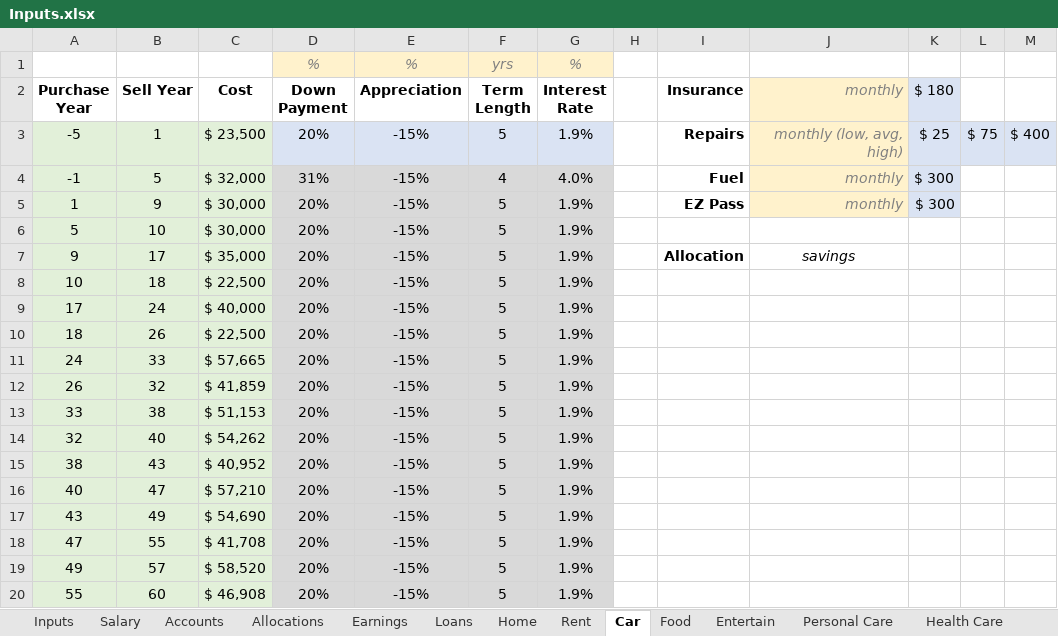
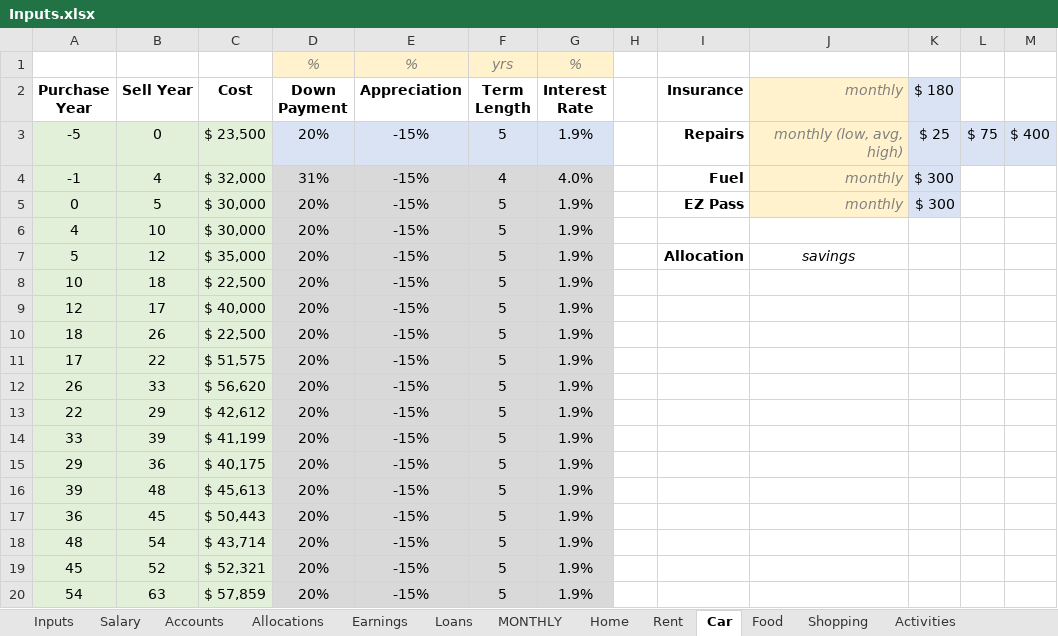
Before and after one commit to rthornton3i/personalFinances, an Excel workbook: python/Inputs/Inputs.xlsx, sheet Car, drawn as a sheet; values as stored, in another font and other column widths than the file's, no borders; removed rows and columns are numbered as before the commit, all else as after; the diff names each change by its address in the sheet, - before the commit and + after, or states it on an @@ line.

```diff
--- a/python/Inputs/Inputs.xlsx (sheet Car)
+++ b/python/Inputs/Inputs.xlsx (sheet Car)
+sheet tab: MONTHLY
+sheet tab: Shopping
+sheet tab: Activities
-B3 (Sell Year): 1
+B3 (Sell Year): 0
-B4 (Sell Year): 5
+B4 (Sell Year): 4
-A5 (Purchase Year): 1
+A5 (Purchase Year): 0
-B5 (Sell Year): 9
+B5 (Sell Year): 5
-A6 (Purchase Year): 5
+A6 (Purchase Year): 4
-A7 (Purchase Year): 9
+A7 (Purchase Year): 5
-B7 (Sell Year): 17
+B7 (Sell Year): 12
-A9 (Purchase Year): 17
+A9 (Purchase Year): 12
-B9 (Sell Year): 24
+B9 (Sell Year): 17
-A11 (Purchase Year): 24
+A11 (Purchase Year): 17
-B11 (Sell Year): 33
+B11 (Sell Year): 22
-C11 (Cost): $ 57,665
+C11 (Cost): $ 51,575
-B12 (Sell Year): 32
+B12 (Sell Year): 33
-C12 (Cost): $ 41,859
+C12 (Cost): $ 56,620
+row 13: 22 | 29 | $ 42,612 | 20% | -15% | 5 | 1.9%
-B14 (Sell Year): 38
+B14 (Sell Year): 39
-C14 (Cost): $ 51,153
+C14 (Cost): $ 41,199
-A15 (Purchase Year): 32
+A15 (Purchase Year): 29
-B15 (Sell Year): 40
+B15 (Sell Year): 36
-C15 (Cost): $ 54,262
+C15 (Cost): $ 40,175
-A16 (Purchase Year): 38
+A16 (Purchase Year): 39
-B16 (Sell Year): 43
+B16 (Sell Year): 48
-C16 (Cost): $ 40,952
+C16 (Cost): $ 45,613
-A17 (Purchase Year): 40
+A17 (Purchase Year): 36
-B17 (Sell Year): 47
+B17 (Sell Year): 45
-C17 (Cost): $ 57,210
+C17 (Cost): $ 50,443
-A18 (Purchase Year): 43
+A18 (Purchase Year): 48
-B18 (Sell Year): 49
+B18 (Sell Year): 54
-C18 (Cost): $ 54,690
+C18 (Cost): $ 43,714
-A19 (Purchase Year): 47
+A19 (Purchase Year): 45
-B19 (Sell Year): 55
+B19 (Sell Year): 52
-C19 (Cost): $ 41,708
+C19 (Cost): $ 52,321
-A20 (Purchase Year): 49
+A20 (Purchase Year): 54
-B20 (Sell Year): 57
+B20 (Sell Year): 63
-C20 (Cost): $ 58,520
+C20 (Cost): $ 57,859
-row 20: 55 | 60 | $ 46,908 | 20% | -15% | 5 | 1.9%
```
Also changed, not shown: sheet Gifts, sheet Salary, sheet Subscriptions, sheet Personal Care, sheet Pet, sheet Random, other sheet tabs, formulas that keep their value, 2 other files.
